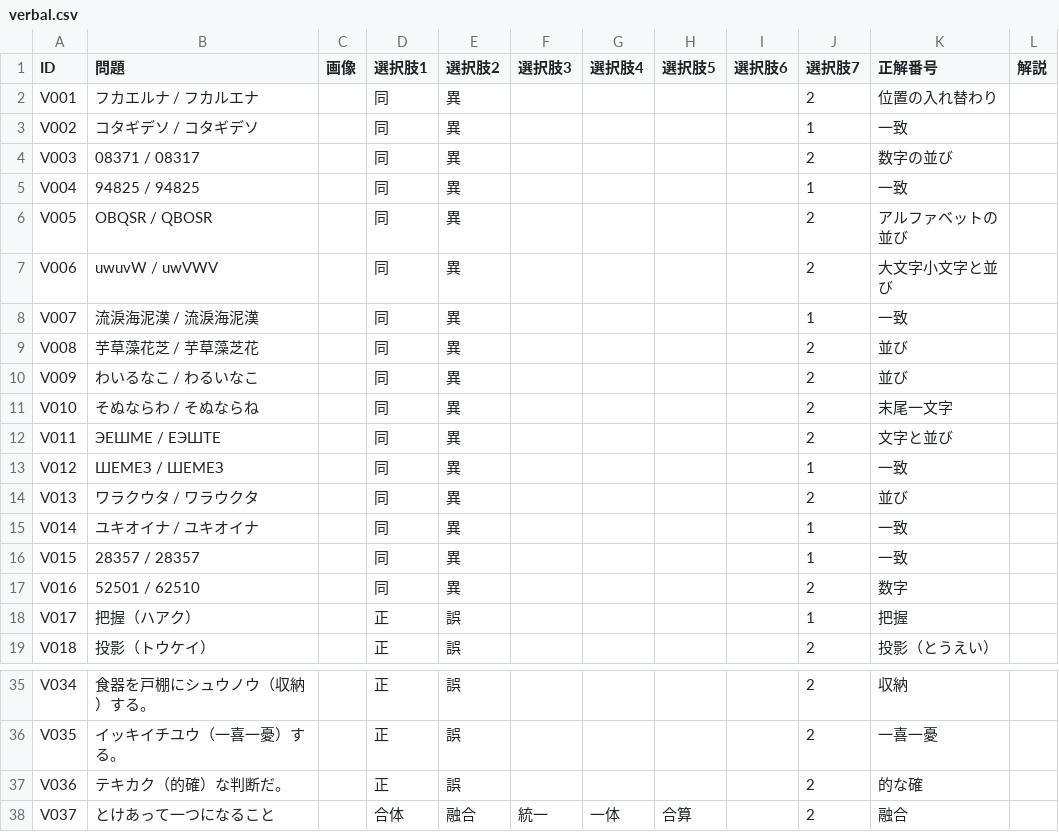
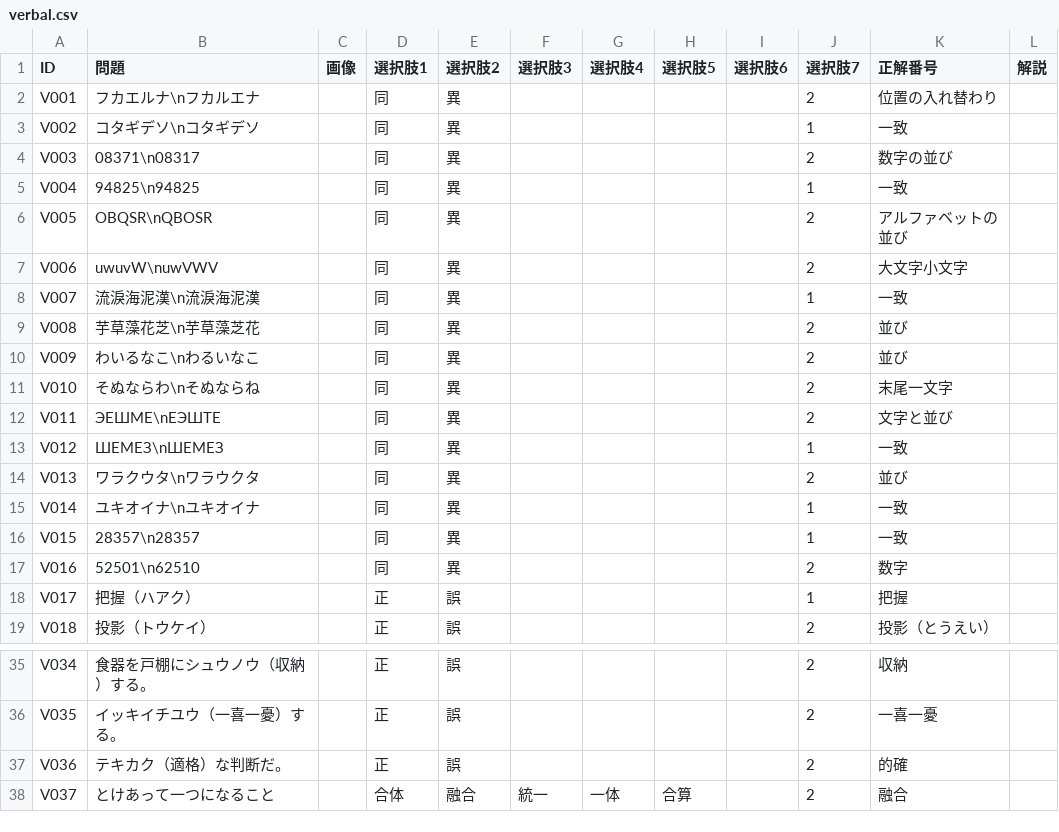
Before and after one commit to drakihabara/SPI3H, a CSV file: verbal.csv, drawn as a sheet; only a part is shown, gaps mark what is left out; the diff covers the shown part only.

Commit message:
Update verbal.csv

```diff
--- a/verbal.csv
+++ b/verbal.csv
@@ -1,18 +1,18 @@
 ID,問題,画像,選択肢1,選択肢2,選択肢3,選択肢4,選択肢5,選択肢6,選択肢7,正解番号,解説
-V001,フカエルナ / フカルエナ,,同,異,,,,,2,位置の入れ替わり
-V002,コタギデソ / コタギデソ,,同,異,,,,,1,一致
-V003,08371 / 08317,,同,異,,,,,2,数字の並び
-V004,94825 / 94825,,同,異,,,,,1,一致
-V005,OBQSR / QBOSR,,同,異,,,,,2,アルファベットの並び
-V006,uwuvW / uwVWV,,同,異,,,,,2,大文字小文字と並び
-V007,流淚海泥漢 / 流淚海泥漢,,同,異,,,,,1,一致
-V008,芋草藻花芝 / 芋草藻芝花,,同,異,,,,,2,並び
-V009,わいるなこ / わるいなこ,,同,異,,,,,2,並び
-V010,そぬならわ / そぬならね,,同,異,,,,,2,末尾一文字
-V011,ЭЕШME / ЕЭШТЕ,,同,異,,,,,2,文字と並び
-V012,ШЕМЕЗ / ШЕМЕЗ,,同,異,,,,,1,一致
-V013,ワラクウタ / ワラウクタ,,同,異,,,,,2,並び
-V014,ユキオイナ / ユキオイナ,,同,異,,,,,1,一致
-V015,28357 / 28357,,同,異,,,,,1,一致
-V016,52501 / 62510,,同,異,,,,,2,数字
+V001,"フカエルナ\nフカルエナ",,同,異,,,,,2,位置の入れ替わり
+V002,"コタギデソ\nコタギデソ",,同,異,,,,,1,一致
+V003,"08371\n08317",,同,異,,,,,2,数字の並び
+V004,"94825\n94825",,同,異,,,,,1,一致
+V005,"OBQSR\nQBOSR",,同,異,,,,,2,アルファベットの並び
+V006,"uwuvW\nuwVWV",,同,異,,,,,2,大文字小文字
+V007,"流淚海泥漢\n流淚海泥漢",,同,異,,,,,1,一致
+V008,"芋草藻花芝\n芋草藻芝花",,同,異,,,,,2,並び
+V009,"わいるなこ\nわるいなこ",,同,異,,,,,2,並び
+V010,"そぬならわ\nそぬならね",,同,異,,,,,2,末尾一文字
+V011,"ЭЕШME\nЕЭШТЕ",,同,異,,,,,2,文字と並び
+V012,"ШЕМЕЗ\nШЕМЕЗ",,同,異,,,,,1,一致
+V013,"ワラクウタ\nワラウクタ",,同,異,,,,,2,並び
+V014,"ユキオイナ\nユキオイナ",,同,異,,,,,1,一致
+V015,"28357\n28357",,同,異,,,,,1,一致
+V016,"52501\n62510",,同,異,,,,,2,数字
 V017,把握（ハアク）,,正,誤,,,,,1,把握
@@ -36,3 +36,3 @@ V034,食器を戸棚にシュウノウ（収納）する。,,正,誤,,,,,2,収
 V035,イッキイチユウ（一喜一憂）する。,,正,誤,,,,,2,一喜一憂
-V036,テキカク（的確）な判断だ。,,正,誤,,,,,2,的な確
+V036,テキカク（適格）な判断だ。,,正,誤,,,,,2,的確
 V037,とけあって一つになること,,合体,融合,統一,一体,合算,,2,融合
```
Also changed, not shown: 12 edited cells elsewhere in this file.
